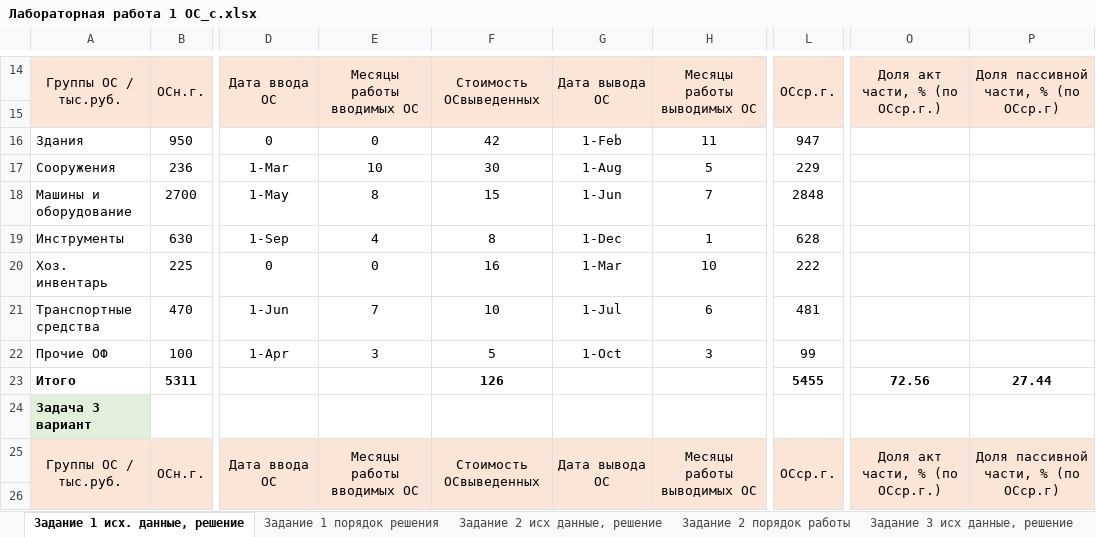
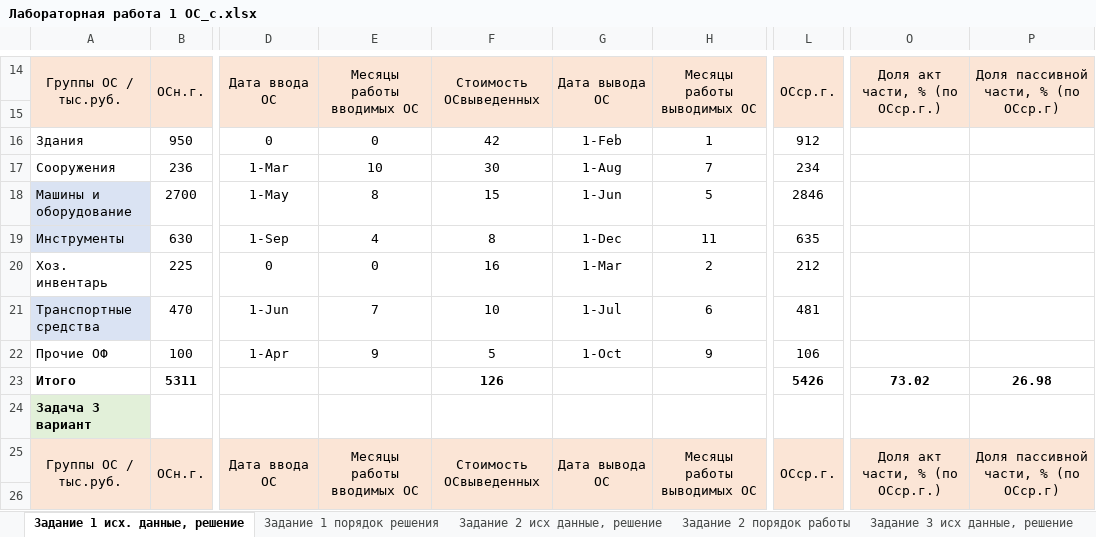
Before and after one commit to cyclikya/BELSTU, an Excel workbook: 3k2s/Экономика IT-компании/Лабораторная работа 1 ОС_с.xlsx, sheet Задание 1 исх. данные, решение, drawn as a sheet; only a part is shown, gaps mark what is left out; values as stored, in another font and other column widths than the file's, no borders; the diff names each change by its address in the sheet, - before the commit and + after, or states it on an @@ line.

```diff
--- a/3k2s/Экономика IT-компании/Лабораторная работа 1 ОС_с.xlsx (sheet Задание 1 исх. данные, решение)
+++ b/3k2s/Экономика IT-компании/Лабораторная работа 1 ОС_с.xlsx (sheet Задание 1 исх. данные, решение)
-H16: 11
+H16: 1
-L16: 947
+L16: 912
-H17: 5
+H17: 7
-L17: 229
+L17: 234
-A18:A19 fill: none
+A18:A19 fill: #DAE3F3
-H18: 7
+H18: 5
-L18: 2848
+L18: 2846
-H19: 1
+H19: 11
-L19: 628
+L19: 635
-H20: 10
+H20: 2
-L20: 222
+L20: 212
-A21 fill: none
+A21 fill: #DAE3F3
-E22: 3
+E22: 9
-H22: 3
+H22: 9
-L22: 99
+L22: 106
-L23: 5455
+L23: 5426
-O23: 72.56
+O23: 73.02
-P23: 27.44
+P23: 26.98
```
Also changed, not shown: sheet Задание 3 исх данные, решение, sheet Задание 2 исх данные, решение, 47 other files.
